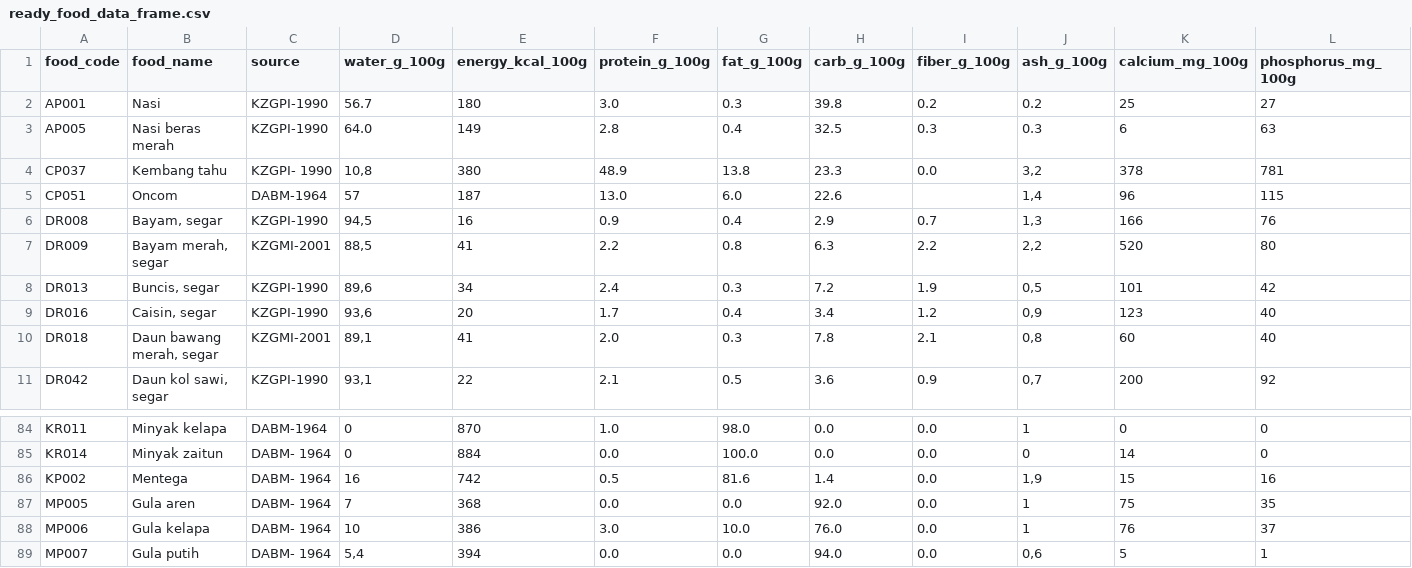
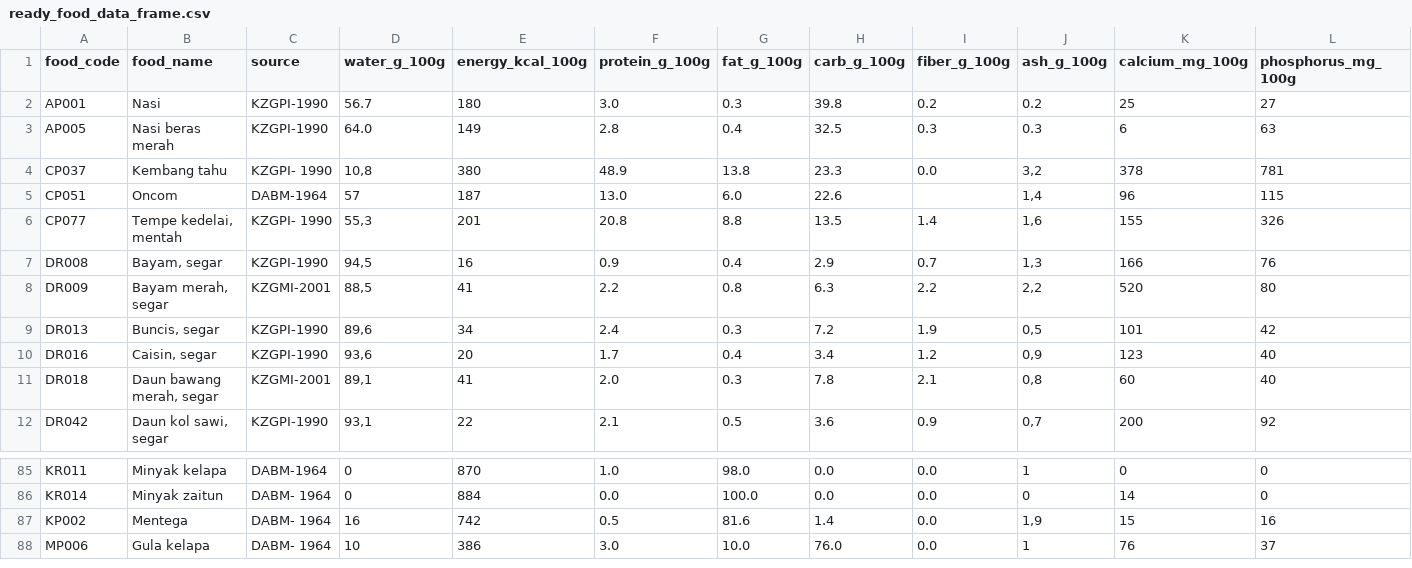
Before and after one commit to azrappp/menu-api, a CSV file: ready_food_data_frame.csv, drawn as a sheet; only a part is shown, gaps mark what is left out; removed rows and columns are numbered as before the commit, all else as after; rows hold the shown columns only; the diff names each change by its address in the sheet, - before the commit and + after, or states it on an @@ line.

```diff
--- a/ready_food_data_frame.csv
+++ b/ready_food_data_frame.csv
+row 6: CP077 | Tempe kedelai, mentah | KZGPI- 1990 | 55,3 | 201 | 20.8 | 8.8 | 13.5 | 1.4 | 1,6 | 155 | 326
-row 87: MP005 | Gula aren | DABM- 1964 | 7 | 368 | 0.0 | 0.0 | 92.0 | 0.0 | 1 | 75 | 35
-row 89: MP007 | Gula putih | DABM- 1964 | 5,4 | 394 | 0.0 | 0.0 | 94.0 | 0.0 | 0,6 | 5 | 1
```
Also changed, not shown: 1 other file.
